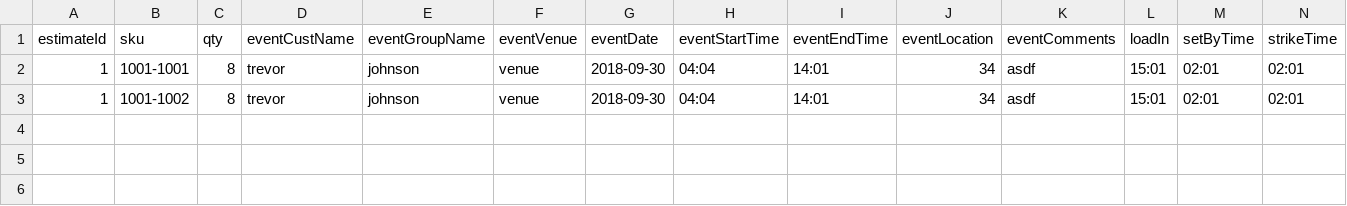
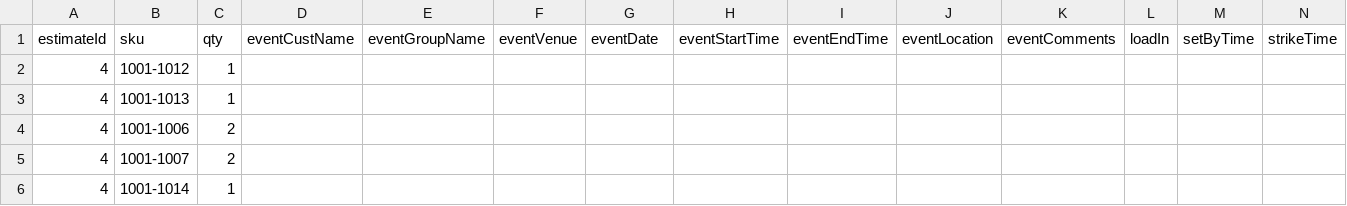
Before and after one commit to tiasirrine/scottsdaleEvents, a CSV file: csv/estimates/estimate.csv, drawn as a sheet; only a part is shown; removed rows and columns are numbered as before the commit, all else as after; rows hold the shown columns only; the diff names each change by its address in the sheet, - before the commit and + after, or states it on an @@ line.

```diff
--- a/csv/estimates/estimate.csv
+++ b/csv/estimates/estimate.csv
-row 2: 1 | 1001-1001 | 8 | trevor | johnson | venue | 2018-09-30 | 04:04 | 14:01 | 34 | asdf | 15:01 | 02:01 | 02:01
-row 3: 1 | 1001-1002 | 8 | trevor | johnson | venue | 2018-09-30 | 04:04 | 14:01 | 34 | asdf | 15:01 | 02:01 | 02:01
+row 2: 4 | 1001-1012 | 1
+row 3: 4 | 1001-1013 | 1
+row 4: 4 | 1001-1006 | 2
+row 5: 4 | 1001-1007 | 2
+row 6: 4 | 1001-1014 | 1
```
Also changed, not shown: 1 other file.
